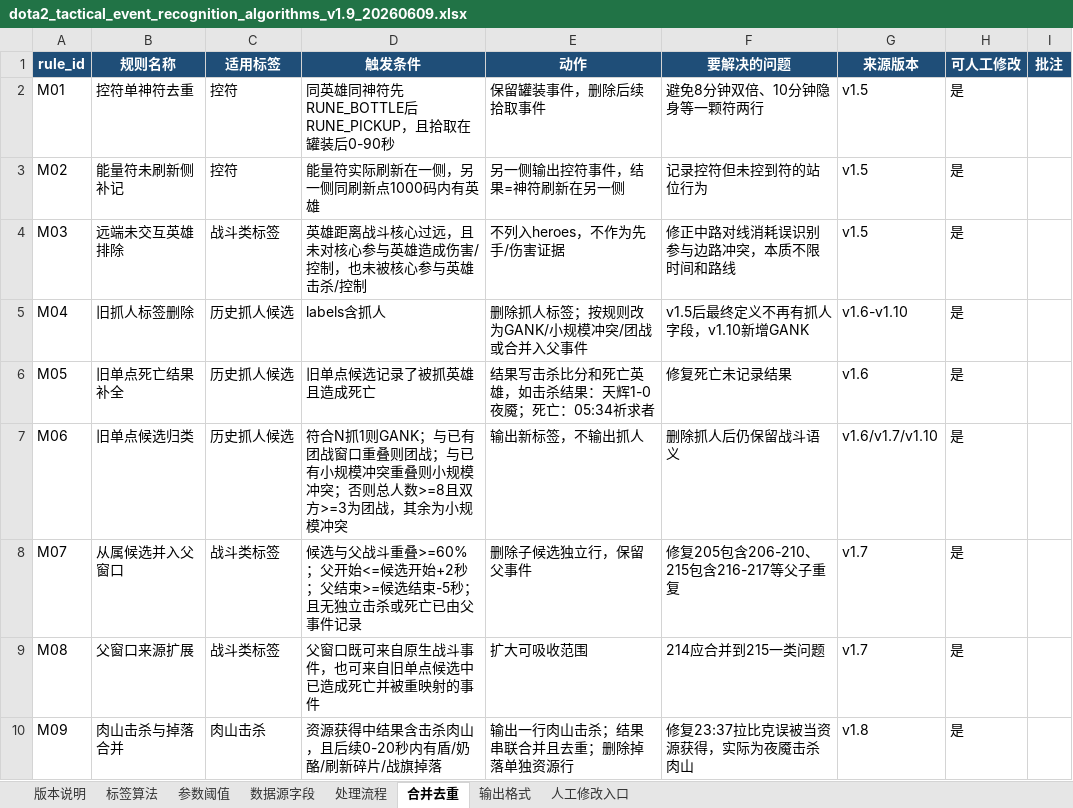
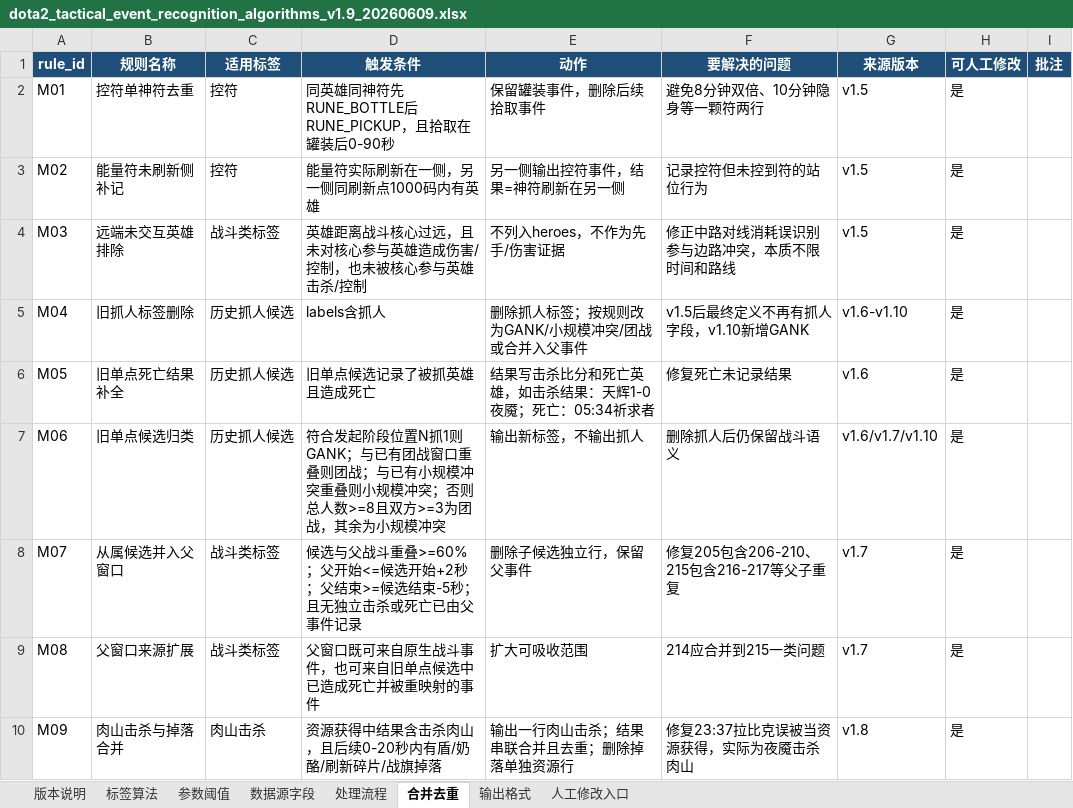
Before and after one commit to 1043829643/zhanshushijian, an Excel workbook: outputs/dota2_tactical_event_recognition_algorithms_v1.9_20260609.xlsx, sheet 合并去重, drawn as a sheet; only a part is shown; values as stored, in another font and other column widths than the file's, no borders; the diff names each change by its address in the sheet, - before the commit and + after, or states it on an @@ line.

```diff
--- a/outputs/dota2_tactical_event_recognition_algorithms_v1.9_20260609.xlsx (sheet 合并去重)
+++ b/outputs/dota2_tactical_event_recognition_algorithms_v1.9_20260609.xlsx (sheet 合并去重)
-D7 (触发条件): 符合N抓1则…
+D7 (触发条件): 符合发起阶段位置N抓1则…
```
Also changed, not shown: sheet 参数阈值, sheet 标签算法, sheet 数据源字段, sheet 处理流程, 14 other files.
